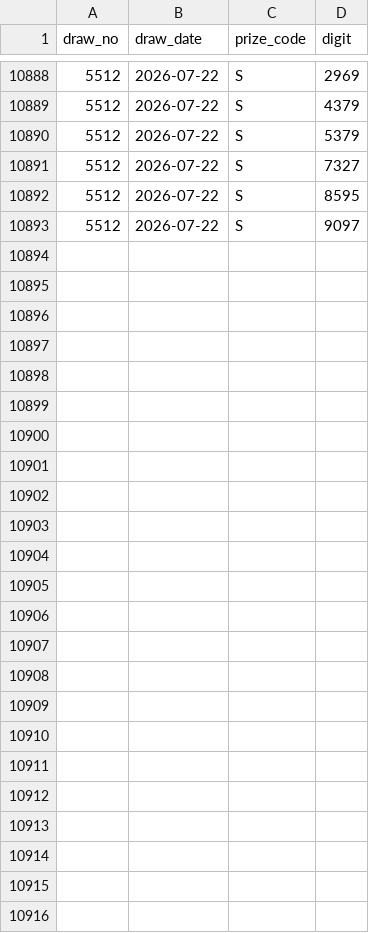
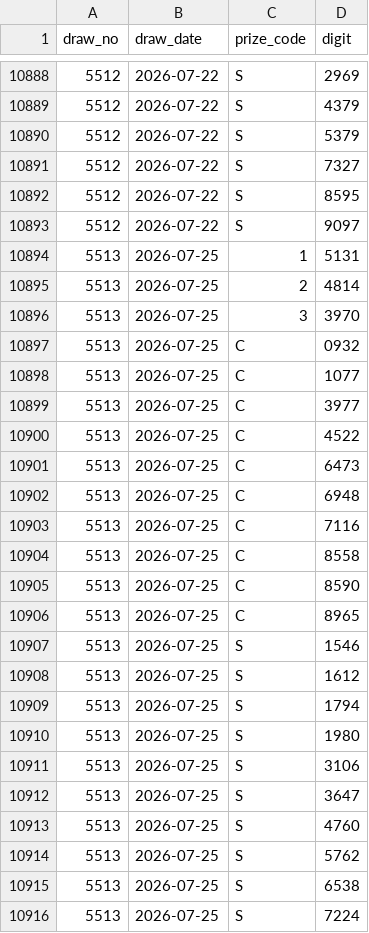
Before and after one commit to darinatic/totoLab, a CSV file: backend/data/fourd_seed.csv, drawn as a sheet; only a part is shown, gaps mark what is left out.

```diff
--- a/backend/data/fourd_seed.csv
+++ b/backend/data/fourd_seed.csv
@@ -10893 +10893,24 @@ draw_no,draw_date,prize_code,digit
 5512,2026-07-22,S,9097
+5513,2026-07-25,1,5131
+5513,2026-07-25,2,4814
+5513,2026-07-25,3,3970
+5513,2026-07-25,C,0932
+5513,2026-07-25,C,1077
+5513,2026-07-25,C,3977
+5513,2026-07-25,C,4522
+5513,2026-07-25,C,6473
+5513,2026-07-25,C,6948
+5513,2026-07-25,C,7116
+5513,2026-07-25,C,8558
+5513,2026-07-25,C,8590
+5513,2026-07-25,C,8965
+5513,2026-07-25,S,1546
+5513,2026-07-25,S,1612
+5513,2026-07-25,S,1794
+5513,2026-07-25,S,1980
+5513,2026-07-25,S,3106
+5513,2026-07-25,S,3647
+5513,2026-07-25,S,4760
+5513,2026-07-25,S,5762
+5513,2026-07-25,S,6538
+5513,2026-07-25,S,7224
```
Also changed, not shown: 1 other file.
